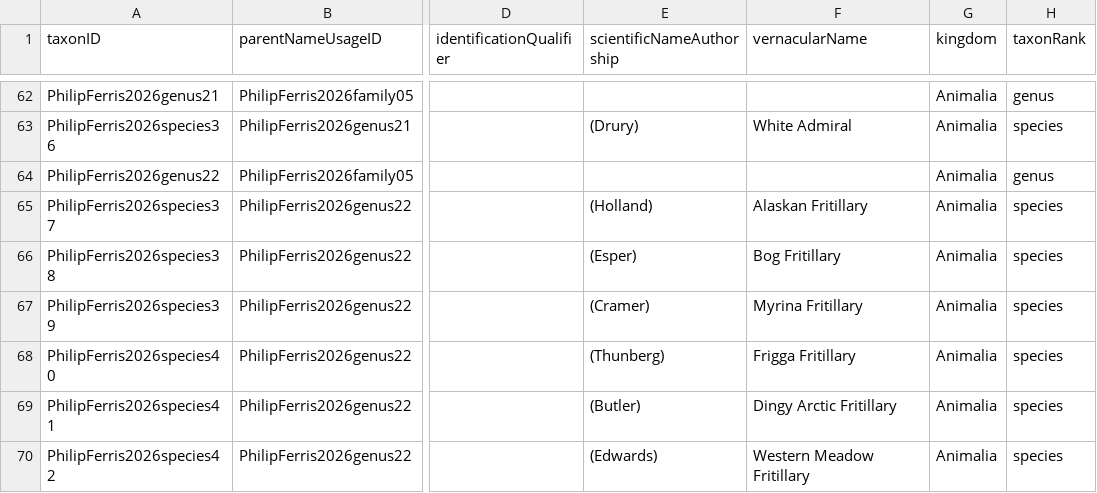
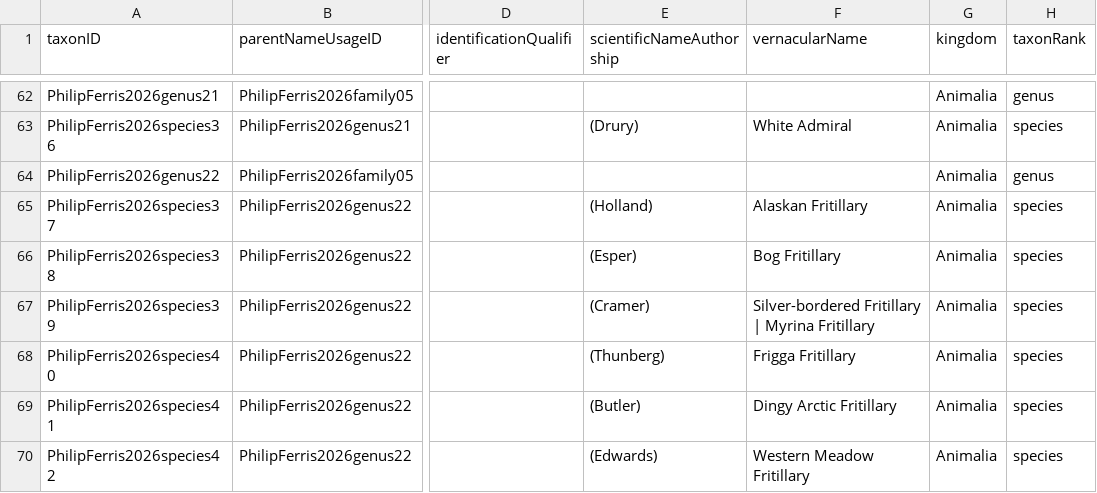
Before and after one commit to Alaska-Entomological-Society/checklistButterfliesAlaska, a CSV file: archive/checklist.csv, drawn as a sheet; only a part is shown, gaps mark what is left out; the diff names each change by its address in the sheet, - before the commit and + after, or states it on an @@ line.

Commit message:
add a common name

```diff
--- a/archive/checklist.csv
+++ b/archive/checklist.csv
-F67 (vernacularName): Myrina Fritillary
+F67 (vernacularName): Silver-bordered Fritillary | Myrina Fritillary
```
